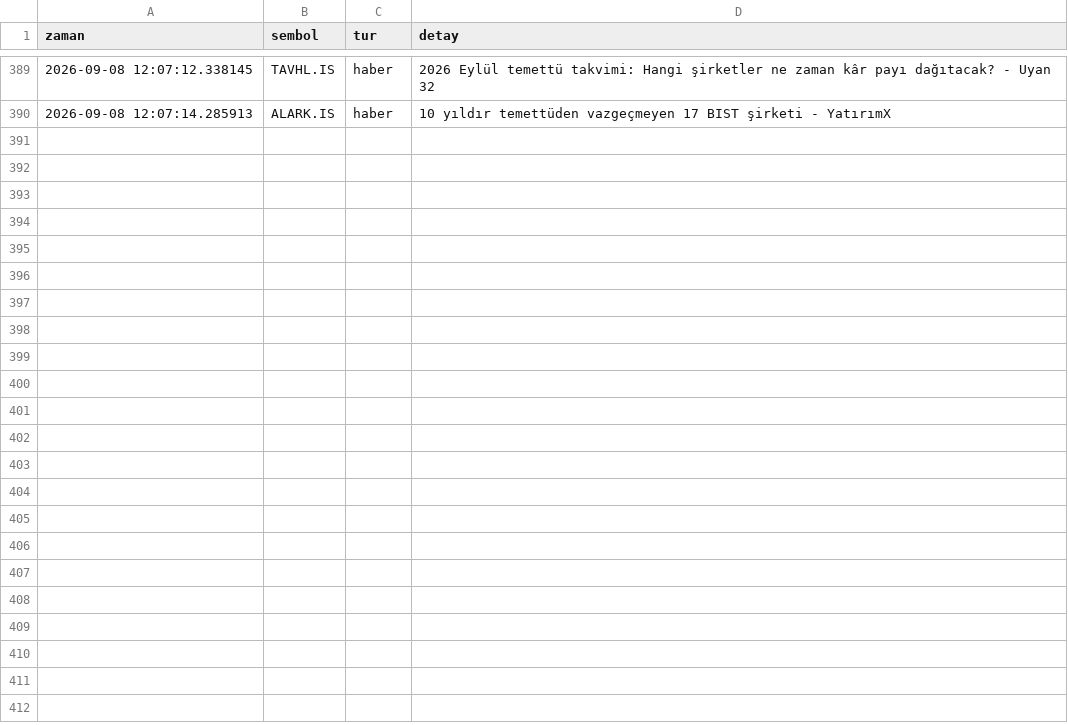
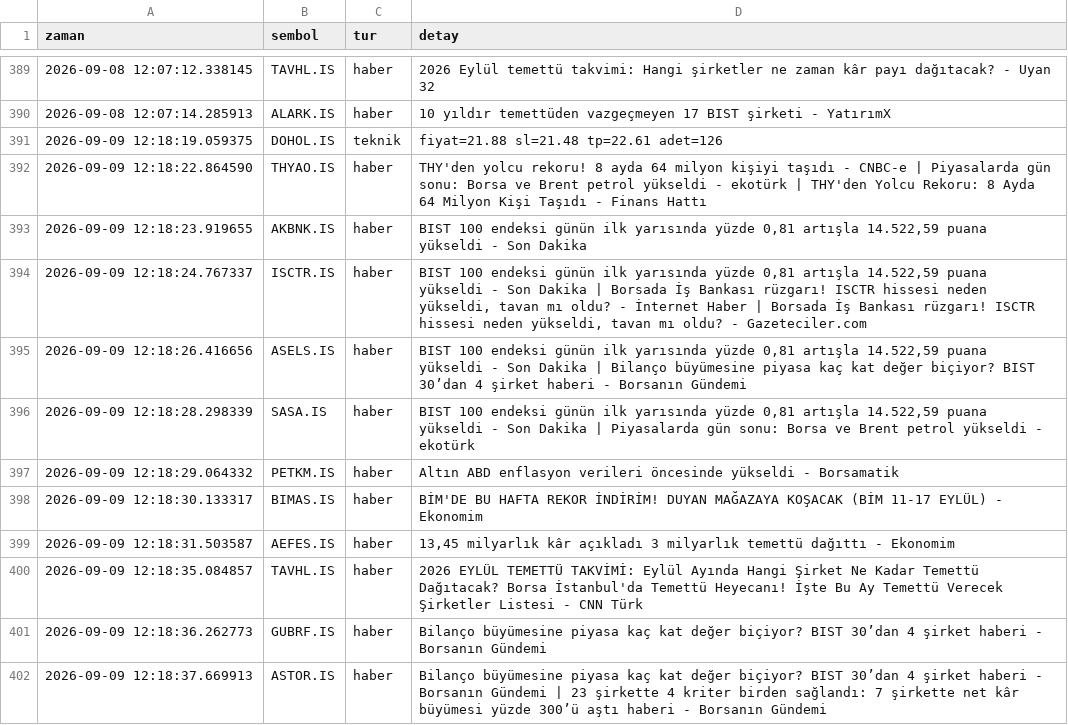
Before and after one commit to dujlif/A1-test-, a CSV file: signals_log.csv, drawn as a sheet; only a part is shown, gaps mark what is left out; the diff names each change by its address in the sheet, - before the commit and + after, or states it on an @@ line.

```diff
--- a/signals_log.csv
+++ b/signals_log.csv
+row 391: 2026-09-09 12:18:19.059375 | DOHOL.IS | teknik | fiyat=21.88 sl=21.48 tp=22.61 adet=126
+row 392: 2026-09-09 12:18:22.864590 | THYAO.IS | haber | THY'den yolcu rekoru! 8 ayda 64 milyon kişiyi taşıdı - CNBC-e | Piyasalarda gün sonu: Borsa ve Brent petrol yükseldi - ekotürk | THY'den Yolcu Rekoru: 8 Ayda 64 Milyon Kişi Taşıdı - Finans Hattı
+row 393: 2026-09-09 12:18:23.919655 | AKBNK.IS | haber | BIST 100 endeksi günün ilk yarısında yüzde 0,81 artışla 14.522,59 puana yükseldi - Son Dakika
+row 394: 2026-09-09 12:18:24.767337 | ISCTR.IS | haber | BIST 100 endeksi günün ilk yarısında yüzde 0,81 artışla 14.522,59 puana yükseldi - Son Dakika | Borsada İş Bankası rüzgarı! ISCTR hissesi neden yükseldi, tavan mı oldu? - İnternet Haber | Borsada İş Bankası rüzgarı! ISCTR hissesi neden yükseldi, tavan mı oldu? - Gazeteciler.com
+row 395: 2026-09-09 12:18:26.416656 | ASELS.IS | haber | BIST 100 endeksi günün ilk yarısında yüzde 0,81 artışla 14.522,59 puana yükseldi - Son Dakika | Bilanço büyümesine piyasa kaç kat değer biçiyor? BIST 30’dan 4 şirket haberi - Borsanın Gündemi
+row 396: 2026-09-09 12:18:28.298339 | SASA.IS | haber | BIST 100 endeksi günün ilk yarısında yüzde 0,81 artışla 14.522,59 puana yükseldi - Son Dakika | Piyasalarda gün sonu: Borsa ve Brent petrol yükseldi - ekotürk
+row 397: 2026-09-09 12:18:29.064332 | PETKM.IS | haber | Altın ABD enflasyon verileri öncesinde yükseldi - Borsamatik
+row 398: 2026-09-09 12:18:30.133317 | BIMAS.IS | haber | BİM'DE BU HAFTA REKOR İNDİRİM! DUYAN MAĞAZAYA KOŞACAK (BİM 11-17 EYLÜL) - Ekonomim
+row 399: 2026-09-09 12:18:31.503587 | AEFES.IS | haber | 13,45 milyarlık kâr açıkladı 3 milyarlık temettü dağıttı - Ekonomim
+row 400: 2026-09-09 12:18:35.084857 | TAVHL.IS | haber | 2026 EYLÜL TEMETTÜ TAKVİMİ: Eylül Ayında Hangi Şirket Ne Kadar Temettü Dağıtacak? Borsa İstanbul'da Temettü Heyecanı! İşte Bu Ay Temettü Verecek Şirketler Listesi - CNN Türk
+row 401: 2026-09-09 12:18:36.262773 | GUBRF.IS | haber | Bilanço büyümesine piyasa kaç kat değer biçiyor? BIST 30’dan 4 şirket haberi - Borsanın Gündemi
+row 402: 2026-09-09 12:18:37.669913 | ASTOR.IS | haber | Bilanço büyümesine piyasa kaç kat değer biçiyor? BIST 30’dan 4 şirket haberi - Borsanın Gündemi | 23 şirkette 4 kriter birden sağlandı: 7 şirkette net kâr büyümesi yüzde 300’ü aştı haberi - Borsanın Gündemi
```
Also changed, not shown: 1 other file.
